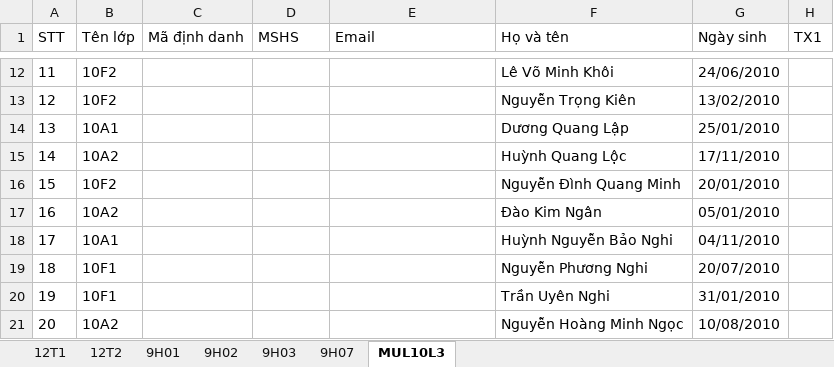
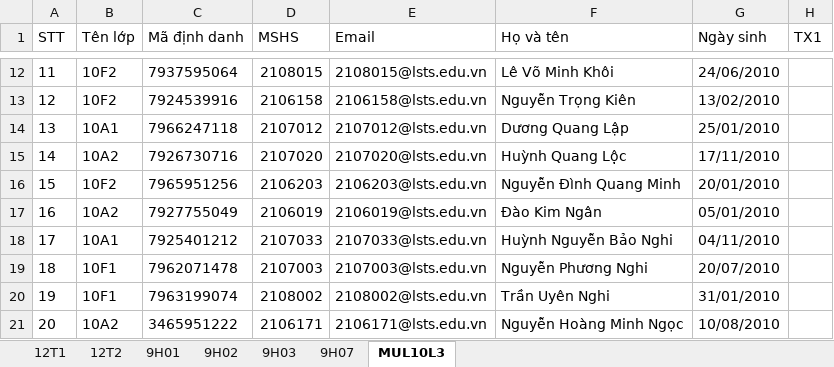
Before and after one commit to VuKhang-lsts/SodiemHK22526, an Excel workbook: data/so-diem.xlsx, sheet MUL10L3, drawn as a sheet; only a part is shown, gaps mark what is left out; values as stored, in another font and other column widths than the file's, no borders; table styles not drawn; the diff covers the shown part only; the diff names each change by its address in the sheet, - before the commit and + after, or states it on an @@ line.

```diff
--- a/data/so-diem.xlsx (sheet MUL10L3)
+++ b/data/so-diem.xlsx (sheet MUL10L3)
-C12 (Mã định danh): (empty)
+C12 (Mã định danh): 7937595064
-D12 (MSHS): (empty)
+D12 (MSHS): 2108015
-E12 (Email): (empty)
+E12 (Email): 2108015@lsts.edu.vn
-C13 (Mã định danh): (empty)
+C13 (Mã định danh): 7924539916
-D13 (MSHS): (empty)
+D13 (MSHS): 2106158
-E13 (Email): (empty)
+E13 (Email): 2106158@lsts.edu.vn
-C14 (Mã định danh): (empty)
+C14 (Mã định danh): 7966247118
-D14 (MSHS): (empty)
+D14 (MSHS): 2107012
-E14 (Email): (empty)
+E14 (Email): 2107012@lsts.edu.vn
-C15 (Mã định danh): (empty)
+C15 (Mã định danh): 7926730716
-D15 (MSHS): (empty)
+D15 (MSHS): 2107020
-E15 (Email): (empty)
+E15 (Email): 2107020@lsts.edu.vn
-C16 (Mã định danh): (empty)
+C16 (Mã định danh): 7965951256
-D16 (MSHS): (empty)
+D16 (MSHS): 2106203
-E16 (Email): (empty)
+E16 (Email): 2106203@lsts.edu.vn
-C17 (Mã định danh): (empty)
+C17 (Mã định danh): 7927755049
-D17 (MSHS): (empty)
+D17 (MSHS): 2106019
-E17 (Email): (empty)
+E17 (Email): 2106019@lsts.edu.vn
-C18 (Mã định danh): (empty)
+C18 (Mã định danh): 7925401212
-D18 (MSHS): (empty)
+D18 (MSHS): 2107033
-E18 (Email): (empty)
+E18 (Email): 2107033@lsts.edu.vn
-C19 (Mã định danh): (empty)
+C19 (Mã định danh): 7962071478
-D19 (MSHS): (empty)
+D19 (MSHS): 2107003
-E19 (Email): (empty)
+E19 (Email): 2107003@lsts.edu.vn
-C20 (Mã định danh): (empty)
+C20 (Mã định danh): 7963199074
-D20 (MSHS): (empty)
+D20 (MSHS): 2108002
-E20 (Email): (empty)
+E20 (Email): 2108002@lsts.edu.vn
-C21 (Mã định danh): (empty)
+C21 (Mã định danh): 3465951222
-D21 (MSHS): (empty)
+D21 (MSHS): 2106171
-E21 (Email): (empty)
+E21 (Email): 2106171@lsts.edu.vn
```
Also changed, not shown: 51 edited cells elsewhere in this sheet.
